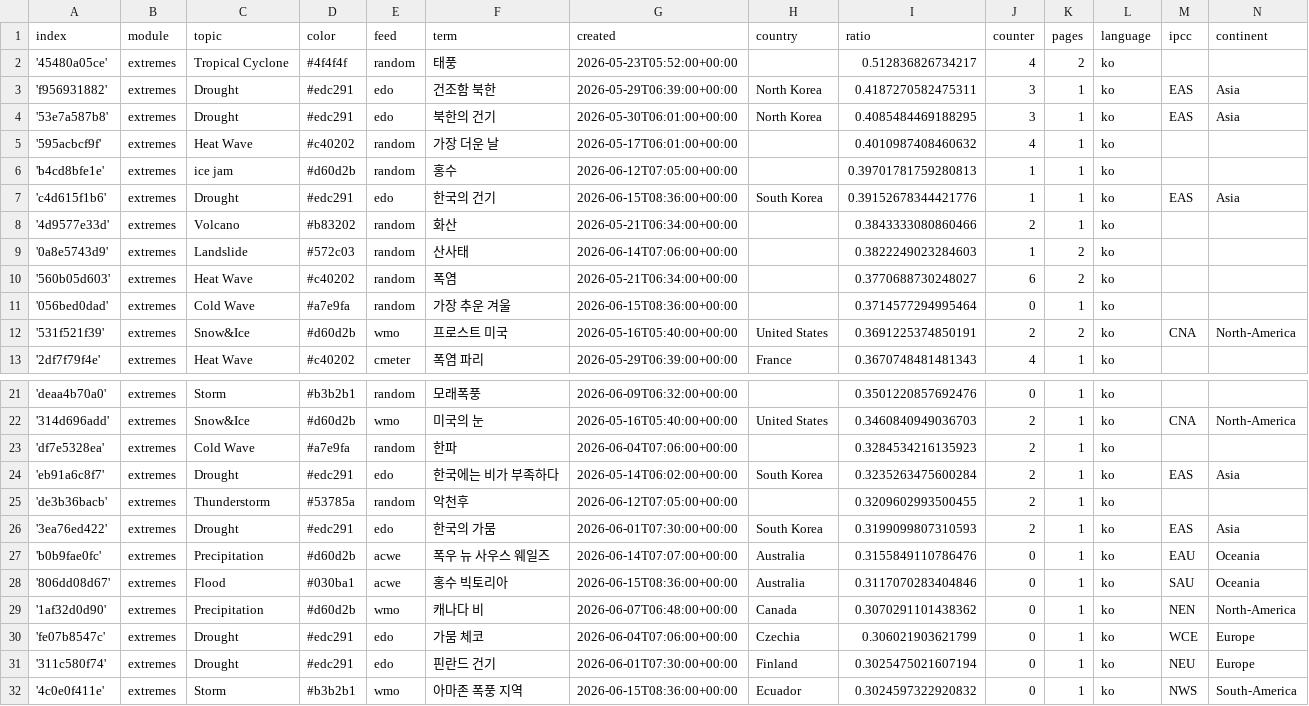
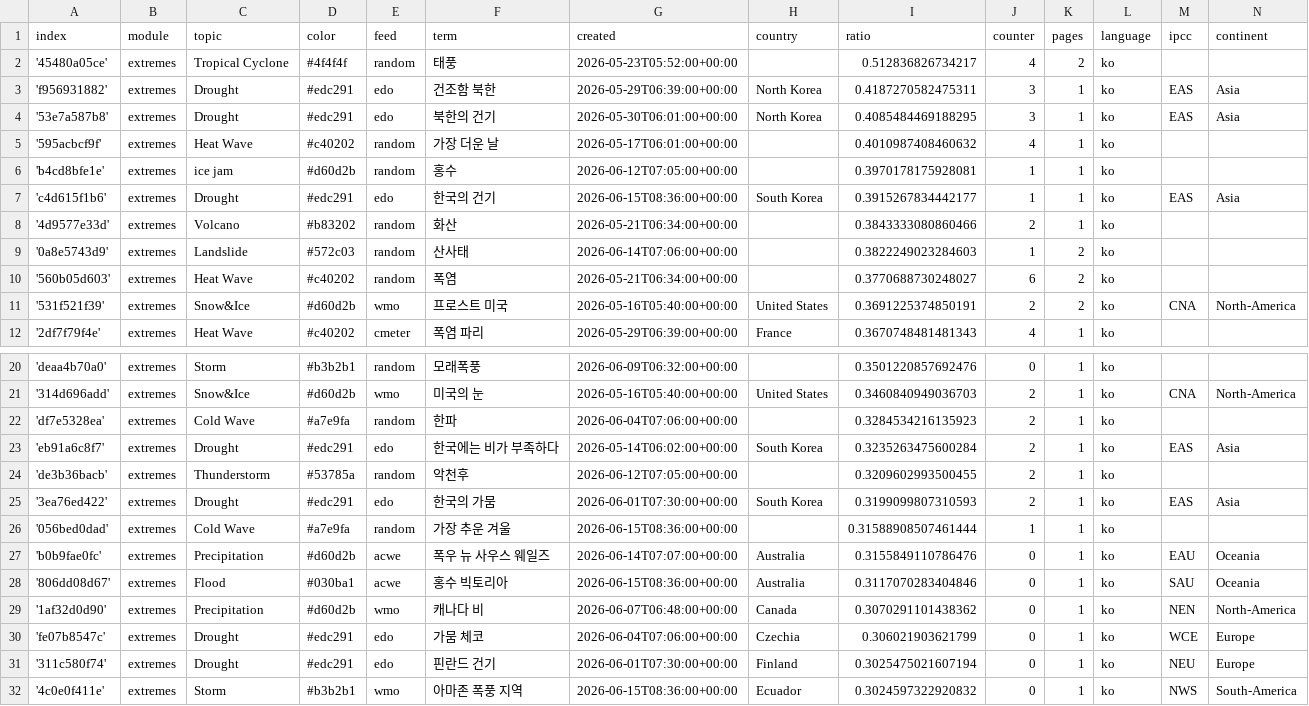
Before and after one commit to kamic-news/koreanExtremes, a CSV file: terms.csv, drawn as a sheet; only a part is shown, gaps mark what is left out.

Commit message:
Commit from GitHub Actions (harvest:0.0)

```diff
--- a/terms.csv
+++ b/terms.csv
@@ -5,4 +5,4 @@ index,module,topic,color,feed,term,created,country,ratio,counter,pages,language,
 '595acbcf9f',extremes,Heat Wave,#c40202,random,가장 더운 날,2026-05-17T06:01:00+00:00,,0.4010987408460632,4,1,ko,,
-'b4cd8bfe1e',extremes,ice jam,#d60d2b,random,홍수,2026-06-12T07:05:00+00:00,,0.39701781759280813,1,1,ko,,
-'c4d615f1b6',extremes,Drought,#edc291,edo,한국의 건기,2026-06-15T08:36:00+00:00,South Korea,0.39152678344421776,1,1,ko,EAS,Asia
+'b4cd8bfe1e',extremes,ice jam,#d60d2b,random,홍수,2026-06-12T07:05:00+00:00,,0.3970178175928081,1,1,ko,,
+'c4d615f1b6',extremes,Drought,#edc291,edo,한국의 건기,2026-06-15T08:36:00+00:00,South Korea,0.3915267834442177,1,1,ko,EAS,Asia
 '4d9577e33d',extremes,Volcano,#b83202,random,화산,2026-05-21T06:34:00+00:00,,0.3843333080860466,2,1,ko,,
@@ -10,3 +10,2 @@ index,module,topic,color,feed,term,created,country,ratio,counter,pages,language,
 '560b05d603',extremes,Heat Wave,#c40202,random,폭염,2026-05-21T06:34:00+00:00,,0.3770688730248027,6,2,ko,,
-'056bed0dad',extremes,Cold Wave,#a7e9fa,random,가장 추운 겨울,2026-06-15T08:36:00+00:00,,0.3714577294995464,0,1,ko,,
 '531f521f39',extremes,Snow&Ice,#d60d2b,wmo,프로스트 미국,2026-05-16T05:40:00+00:00,United States,0.3691225374850191,2,2,ko,CNA,North-America
@@ -26,2 +25,3 @@ index,module,topic,color,feed,term,created,country,ratio,counter,pages,language,
 '3ea76ed422',extremes,Drought,#edc291,edo,한국의 가뭄,2026-06-01T07:30:00+00:00,South Korea,0.3199099807310593,2,1,ko,EAS,Asia
+'056bed0dad',extremes,Cold Wave,#a7e9fa,random,가장 추운 겨울,2026-06-15T08:36:00+00:00,,0.31588908507461444,1,1,ko,,
 'b0b9fae0fc',extremes,Precipitation,#d60d2b,acwe,폭우 뉴 사우스 웨일즈,2026-06-14T07:07:00+00:00,Australia,0.3155849110786476,0,1,ko,EAU,Oceania
```
